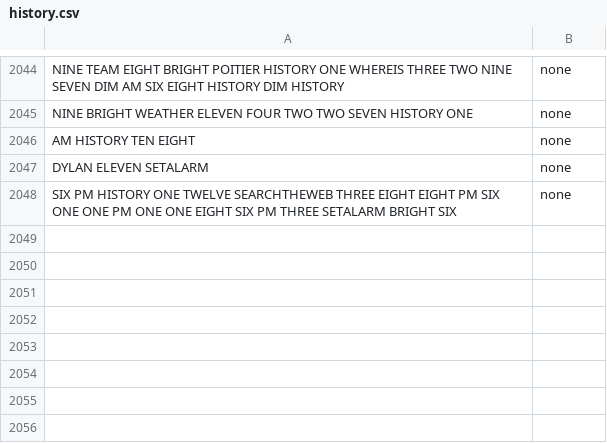
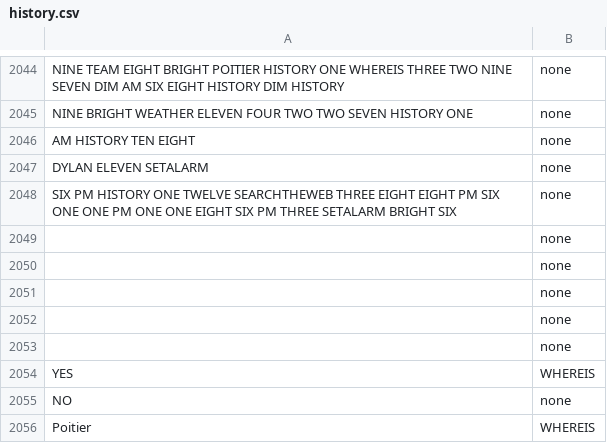
Before and after one commit to pstringe/KIFT, a CSV file: history.csv, drawn as a sheet; only a part is shown, gaps mark what is left out.

```diff
--- a/history.csv
+++ b/history.csv
@@ -2048 +2048,9 @@ DYLAN ELEVEN SETALARM, none
 SIX PM HISTORY ONE TWELVE SEARCHTHEWEB THREE EIGHT EIGHT PM SIX ONE ONE PM ONE ONE EIGHT SIX PM THREE SETALARM BRIGHT SIX, none
+, none
+, none
+, none
+, none
+, none
+YES, WHEREIS
+NO, none
+Poitier, WHEREIS
```
Also changed, not shown: 2 other files.
